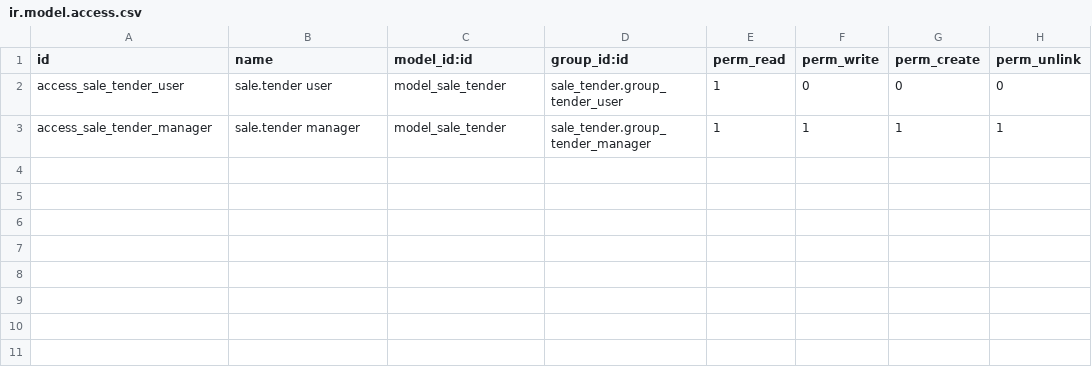
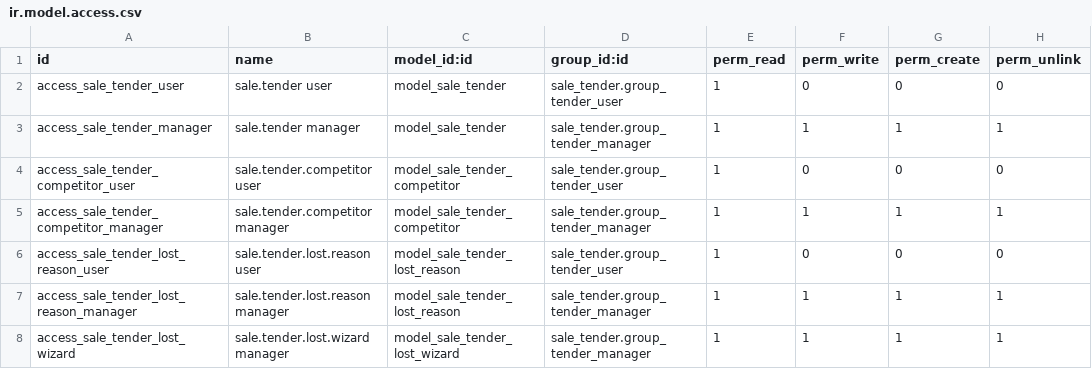
Before and after one commit to TugayHatil/th_project_19, a CSV file: sale_tender/security/ir.model.access.csv, drawn as a sheet; the diff names each change by its address in the sheet, - before the commit and + after, or states it on an @@ line.

```diff
--- a/sale_tender/security/ir.model.access.csv
+++ b/sale_tender/security/ir.model.access.csv
+row 4: access_sale_tender_competitor_user | sale.tender.competitor user | model_sale_tender_competitor | sale_tender.group_tender_user | 1 | 0 | 0 | 0
+row 5: access_sale_tender_competitor_manager | sale.tender.competitor manager | model_sale_tender_competitor | sale_tender.group_tender_manager | 1 | 1 | 1 | 1
+row 6: access_sale_tender_lost_reason_user | sale.tender.lost.reason user | model_sale_tender_lost_reason | sale_tender.group_tender_user | 1 | 0 | 0 | 0
+row 7: access_sale_tender_lost_reason_manager | sale.tender.lost.reason manager | model_sale_tender_lost_reason | sale_tender.group_tender_manager | 1 | 1 | 1 | 1
+row 8: access_sale_tender_lost_wizard | sale.tender.lost.wizard manager | model_sale_tender_lost_wizard | sale_tender.group_tender_manager | 1 | 1 | 1 | 1
```
Also changed, not shown: 16 other files.
